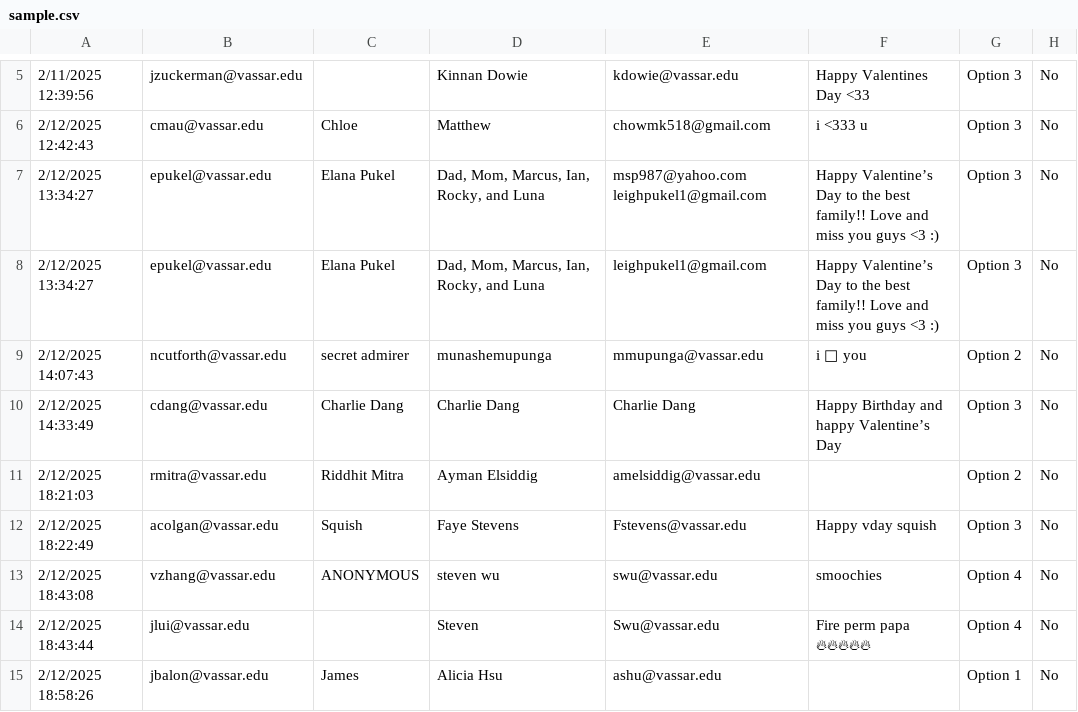
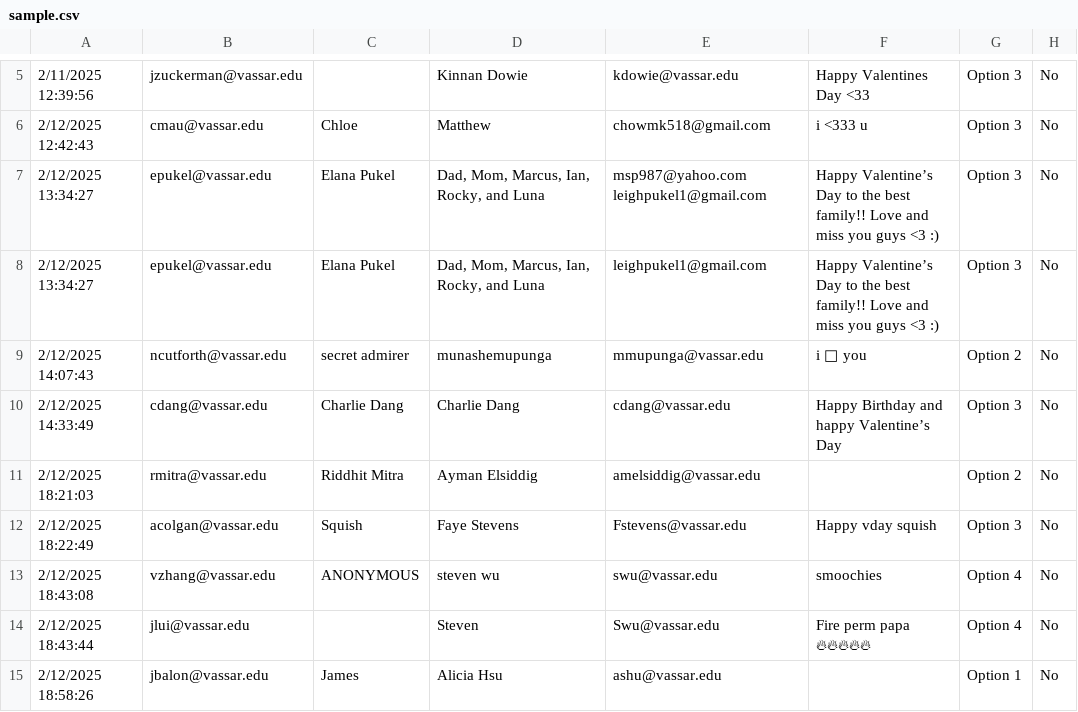
Before and after one commit to vcplusplusofficial/valentineplusplus_BE, a CSV file: data/sample.csv, drawn as a sheet; only a part is shown, gaps mark what is left out; the diff names each change by its address in the sheet, - before the commit and + after, or states it on an @@ line.

```diff
--- a/data/sample.csv
+++ b/data/sample.csv
-E10: Charlie Dang
+E10: cdang@vassar.edu
```
Also changed, not shown: data/final.csv, 1 other file.
